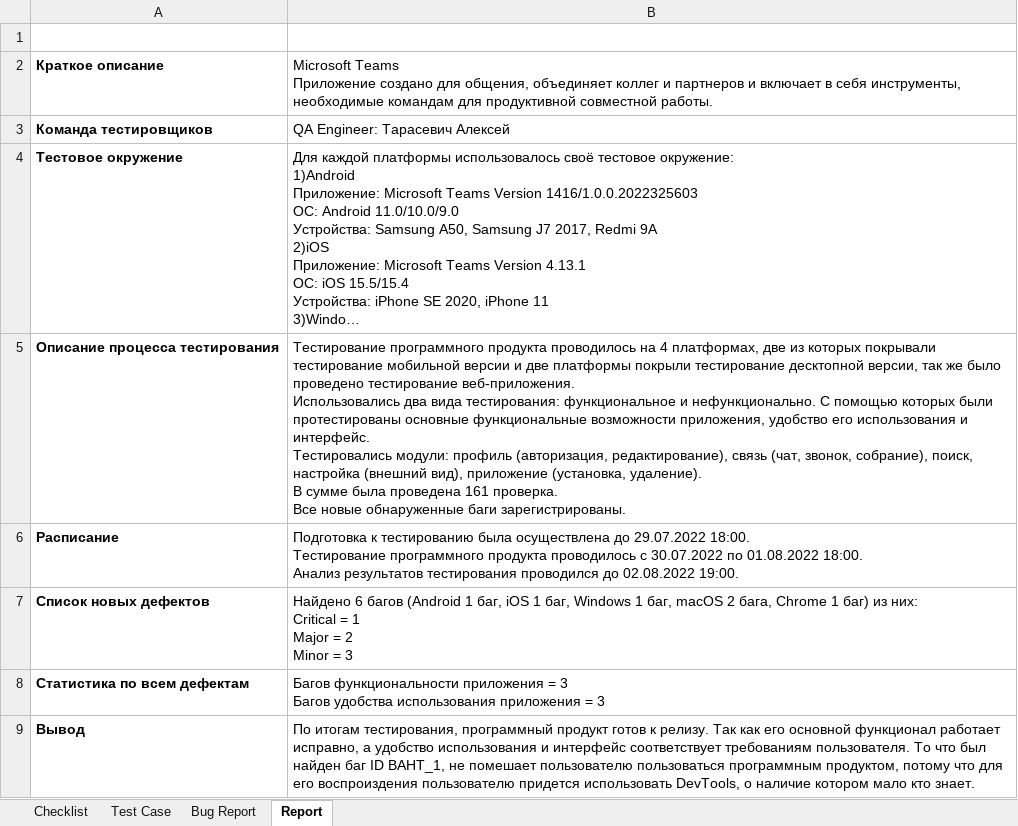
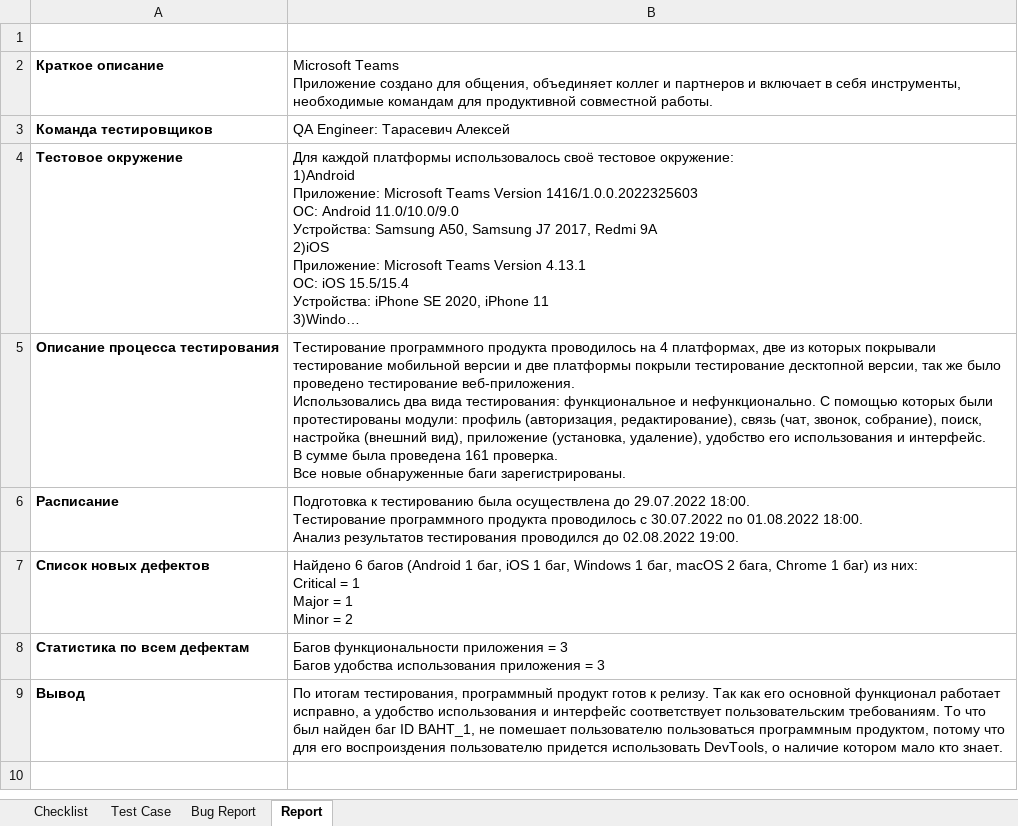
Before and after one commit to LesHaTaR/TMS_DipWork-Teams, an Excel workbook: TD_Tarasevich(Teams).xlsx, sheet Report, drawn as a sheet; long unchanged cells end in …; values as stored, in another font and other column widths than the file's, no borders; ↵ is a line break in a cell; the diff names each change by its address in the sheet, - before the commit and + after, or states it on an @@ line.

```diff
--- a/TD_Tarasevich(Teams).xlsx (sheet Report)
+++ b/TD_Tarasevich(Teams).xlsx (sheet Report)
-B5: …были протестированы основные функциональные возможности приложения, удобство его использования и интерфейс. ↵ Тестировались модули: профиль (авторизация, редактирование), связь (чат, звонок, собрание), поиск, настройка (внешний вид), приложение (установка, удаление). ↵ В сумме…
+B5: …были протестированы модули: профиль (авторизация, редактирование), связь (чат, звонок, собрание), поиск, настройка (внешний вид), приложение (установка, удаление), удобство его использования и интерфейс. ↵ В сумме…
-B7: …Major = 2 ↵ Minor = 3
+B7: …Major = 1 ↵ Minor = 2
-B9: …интерфейс соответствует требованиям пользователя. То что…
+B9: …интерфейс соответствует пользовательским требованиям. То что…
```
Also changed, not shown: sheet Bug Report.
